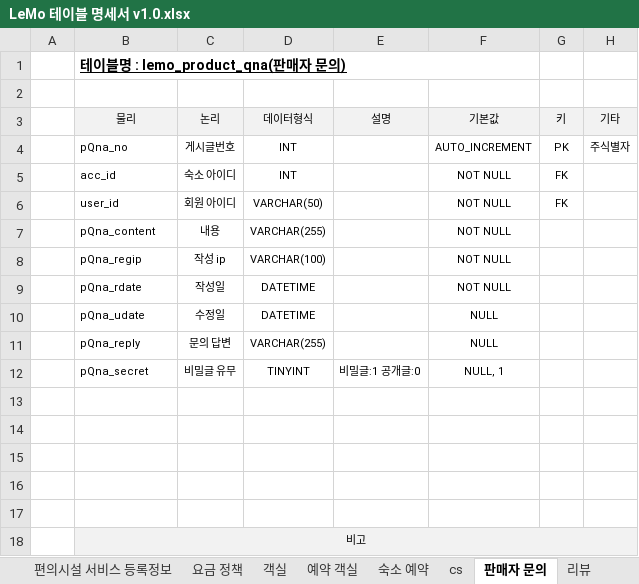
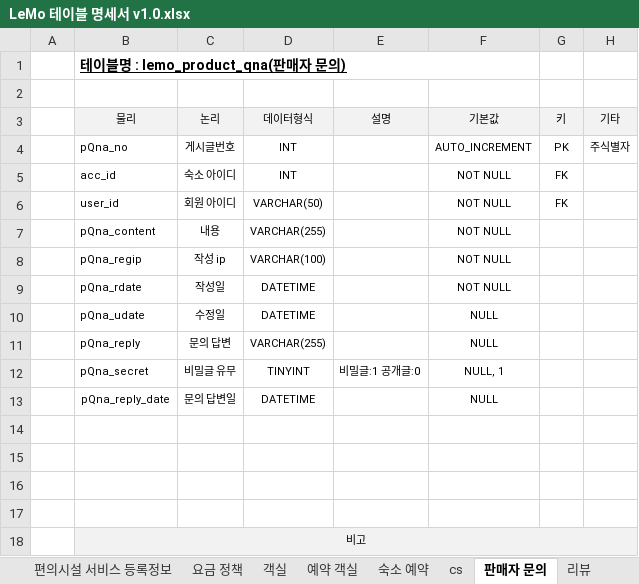
Before and after one commit to ooo3345sjh/LeMo, an Excel workbook: DB/LeMo 테이블 명세서 v1.0.xlsx, sheet 판매자 문의, drawn as a sheet; values as stored, in another font and other column widths than the file's, no borders; the diff names each change by its address in the sheet, - before the commit and + after, or states it on an @@ line.

```diff
--- a/DB/LeMo 테이블 명세서 v1.0.xlsx (sheet 판매자 문의)
+++ b/DB/LeMo 테이블 명세서 v1.0.xlsx (sheet 판매자 문의)
-row 13: (empty)
+row 13:  | pQna_reply_date | 문의 답변일 | DATETIME |  | NULL
```
Also changed, not shown: sheet 수정이력, 3 other files.
